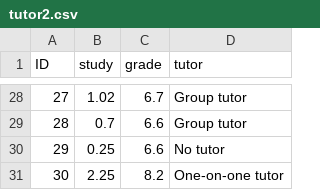
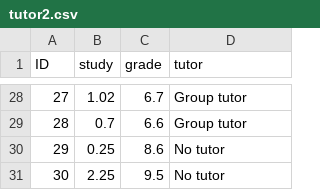
Before and after one commit to uopsych/psy612, a CSV file: data/tutor2.csv, drawn as a sheet; only a part is shown, gaps mark what is left out; the diff covers the shown part only.

Commit message:
update numbers in tutor2

```diff
--- a/data/tutor2.csv
+++ b/data/tutor2.csv
@@ -29,3 +29,3 @@ ID,study,grade,tutor
 28,0.7,6.6,Group tutor
-29,0.25,6.6,No tutor
-30,2.25,8.2,One-on-one tutor
+29,0.25,8.6,No tutor
+30,2.25,9.5,No tutor
```
Also changed, not shown: 25 edited cells elsewhere in this file.
